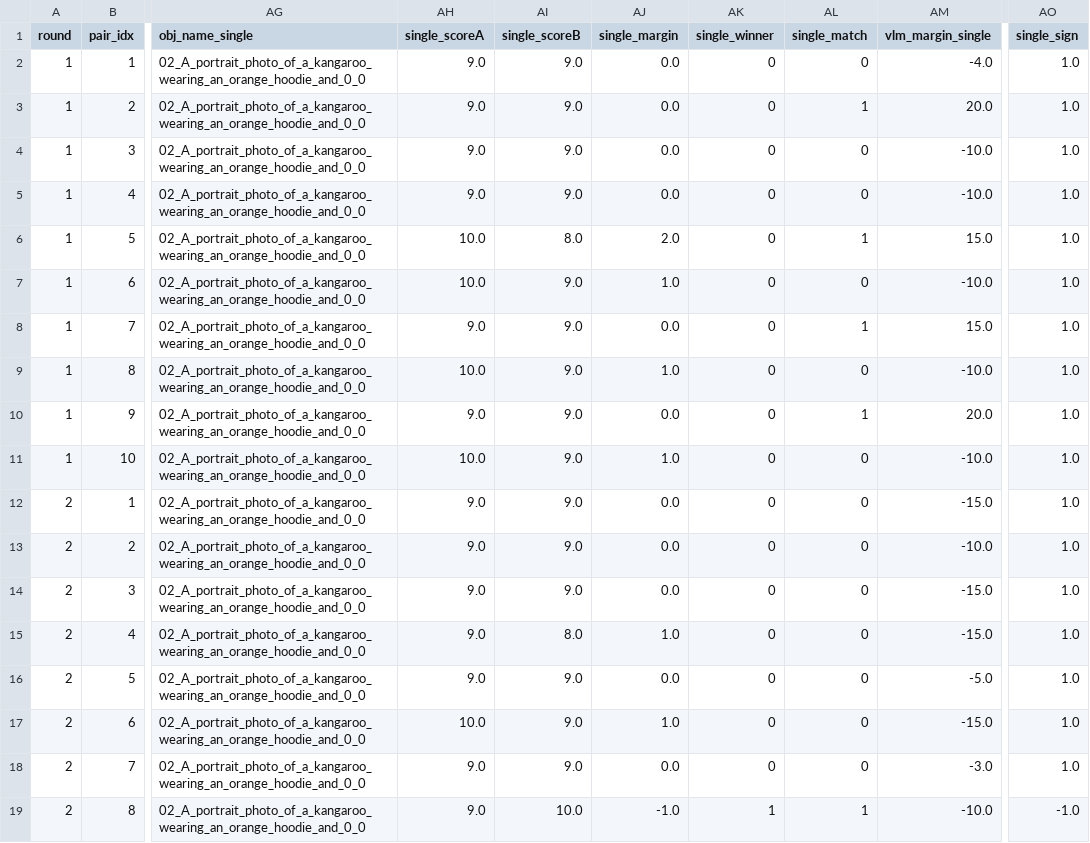
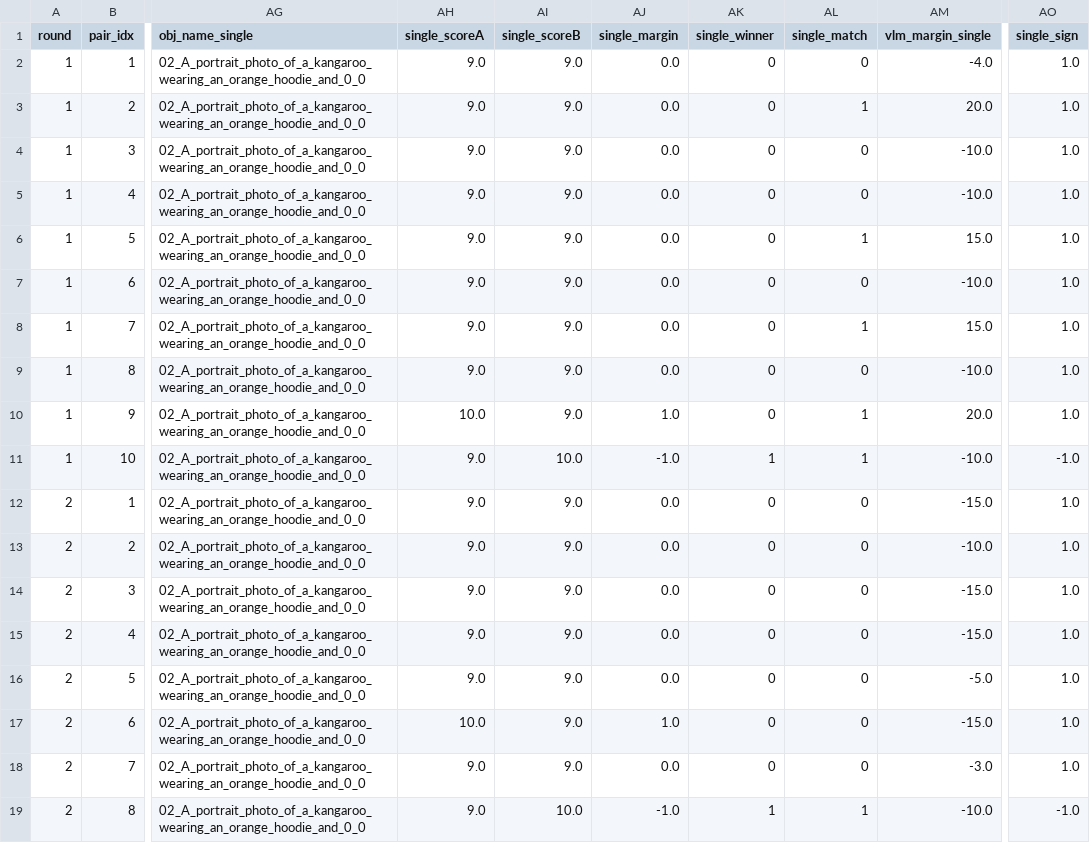
Before and after one commit to Zixind/prism_demo_zixin, a CSV file: figures/single_eval_ablation/single_backbone_02_A_portrait_photo_of_a_kangaroo_wearing_an_orange_hoodie_and_0_0_judge-gpt_4o_mini_t2i-flux1_fal_duel.csv, drawn as a sheet; only a part is shown, gaps mark what is left out; the diff covers the shown part only; the diff names each change by its address in the sheet, - before the commit and + after, or states it on an @@ line.

```diff
--- a/figures/single_eval_ablation/single_backbone_02_A_portrait_photo_of_a_kangaroo_wearing_an_orange_hoodie_and_0_0_judge-gpt_4o_mini_t2i-flux1_fal_duel.csv
+++ b/figures/single_eval_ablation/single_backbone_02_A_portrait_photo_of_a_kangaroo_wearing_an_orange_hoodie_and_0_0_judge-gpt_4o_mini_t2i-flux1_fal_duel.csv
-AH6:AH7 (single_scoreA): 10.0
+AH6:AH7 (single_scoreA): 9.0
-AI6 (single_scoreB): 8.0
+AI6 (single_scoreB): 9.0
-AJ6 (single_margin): 2.0
+AJ6 (single_margin): 0.0
-AJ7 (single_margin): 1.0
+AJ7 (single_margin): 0.0
-AH9 (single_scoreA): 10.0
+AH9 (single_scoreA): 9.0
-AJ9 (single_margin): 1.0
+AJ9 (single_margin): 0.0
-AH10 (single_scoreA): 9.0
+AH10 (single_scoreA): 10.0
-AJ10 (single_margin): 0.0
+AJ10 (single_margin): 1.0
-AH11 (single_scoreA): 10.0
+AH11 (single_scoreA): 9.0
-AI11 (single_scoreB): 9.0
+AI11 (single_scoreB): 10.0
-AJ11 (single_margin): 1.0
+AJ11 (single_margin): -1.0
-AK11 (single_winner): 0
+AK11 (single_winner): 1
-AL11 (single_match): 0
+AL11 (single_match): 1
-AO11 (single_sign): 1.0
+AO11 (single_sign): -1.0
-AI15 (single_scoreB): 8.0
+AI15 (single_scoreB): 9.0
-AJ15 (single_margin): 1.0
+AJ15 (single_margin): 0.0
```
Also changed, not shown: 24 edited cells elsewhere in this file, figures/per_obj_judge_model/pairs_02_A_portrait_photo_of_a_kangaroo_wearing_an_orange_hoodie_and_0_0_judge-gpt_4o_mini_t2i-qwen_image_fal_duel.csv, figures/single_eval_ablation/single_backbone_02_A_portrait_photo_of_a_kangaroo_wearing_an_orange_hoodie_and_0_0_judge-gpt_5_nano_t2i-flux1_fal_duel.csv, 36 other files.
